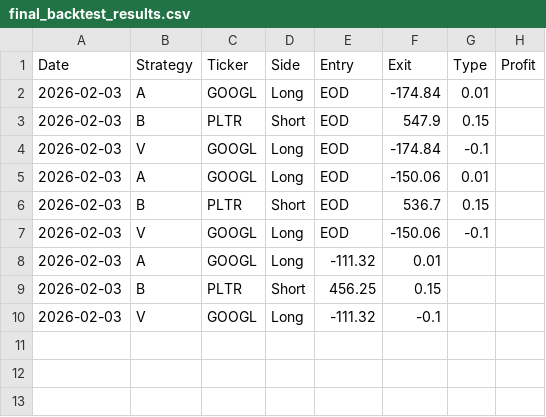
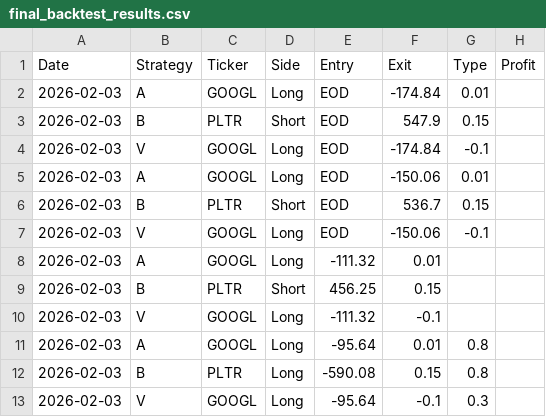
Before and after one commit to pollcerny-sudo/trading-agent-bot, a CSV file: final_backtest_results.csv, drawn as a sheet.

```diff
--- a/final_backtest_results.csv
+++ b/final_backtest_results.csv
@@ -10 +10,4 @@ Date,Strategy,Ticker,Side,Entry,Exit,Type,Profit
 2026-02-03,V,GOOGL,Long,-111.32,-0.1
+2026-02-03,A,GOOGL,Long,-95.64,0.01,0.8
+2026-02-03,B,PLTR,Long,-590.08,0.15,0.8
+2026-02-03,V,GOOGL,Long,-95.64,-0.1,0.3
```
Also changed, not shown: 1 other file.
